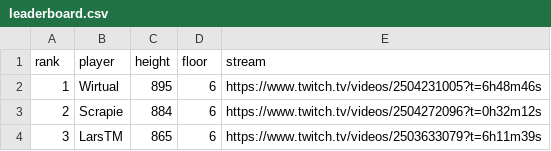
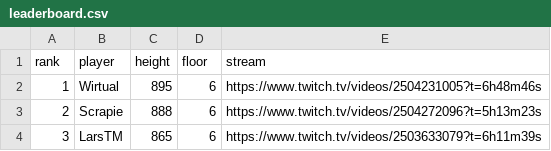
Before and after one commit to papesgit/deepslipleaderboard, a CSV file: leaderboard.csv, drawn as a sheet.

Commit message:
Update leaderboard.csv
leaderboard update

```diff
--- a/leaderboard.csv
+++ b/leaderboard.csv
@@ -2,3 +2,3 @@ rank,player,height,floor,stream
 1,Wirtual,895,6,https://www.twitch.tv/videos/2504231005?t=6h48m46s
-2,Scrapie,884,6,https://www.twitch.tv/videos/2504272096?t=0h32m12s
+2,Scrapie,888,6,https://www.twitch.tv/videos/2504272096?t=5h13m23s
 3,LarsTM,865,6,https://www.twitch.tv/videos/2503633079?t=6h11m39s
```
